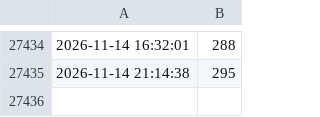
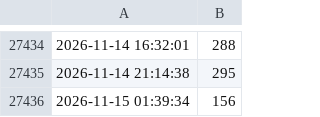
Before and after one commit to CAS-ual-TY/happy_austrian_fathers_day, a CSV file: player_numbers.csv, drawn as a sheet; only a part is shown, gaps mark what is left out.

```diff
--- a/player_numbers.csv
+++ b/player_numbers.csv
@@ -27435 +27435,2 @@
 2026-11-14 21:14:38,295
+2026-11-15 01:39:34,156
```
